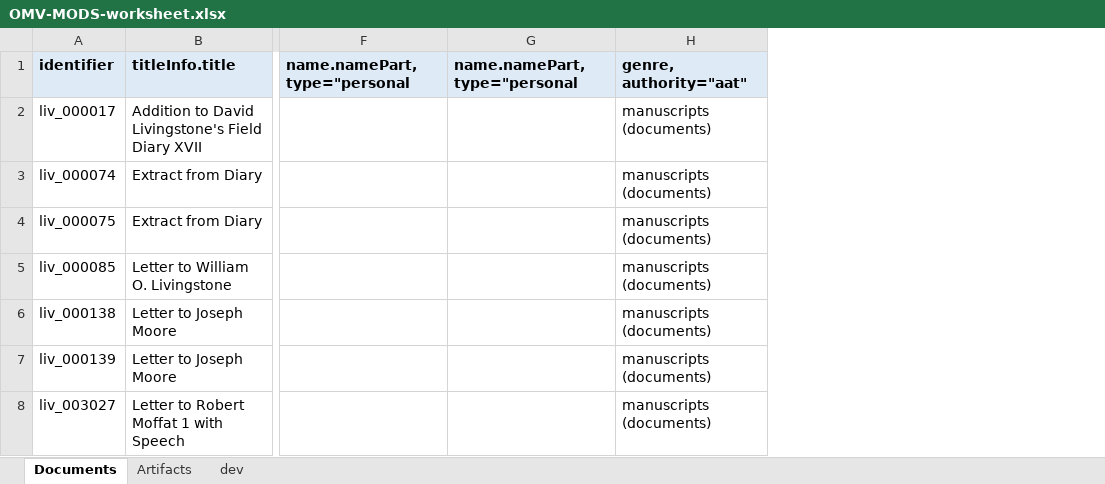
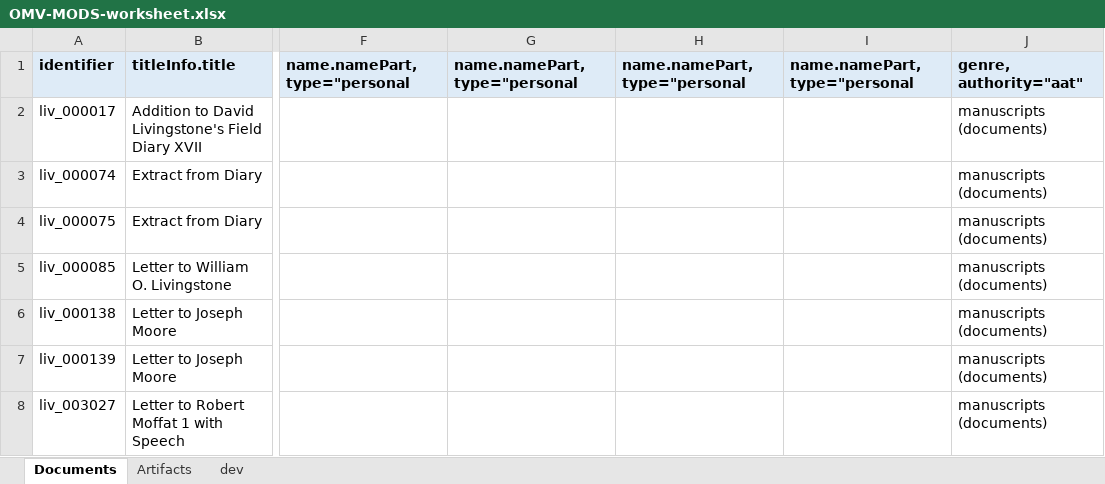
Before and after one commit to livingstoneonline/onemorevoice, an Excel workbook: transcriptions/OMV-MODS-worksheet.xlsx, sheet Documents, drawn as a sheet; only a part is shown, gaps mark what is left out; values as stored, in another font and other column widths than the file's, no borders; the diff covers the shown part only; the diff names each change by its address in the sheet, - before the commit and + after, or states it on an @@ line.

```diff
--- a/transcriptions/OMV-MODS-worksheet.xlsx (sheet Documents)
+++ b/transcriptions/OMV-MODS-worksheet.xlsx (sheet Documents)
+column H, row 1: name.namePart, type="personal
+column I, row 1: name.namePart, type="personal
```
Also changed, not shown: 1 added row and 9 edited cells elsewhere in this sheet.
